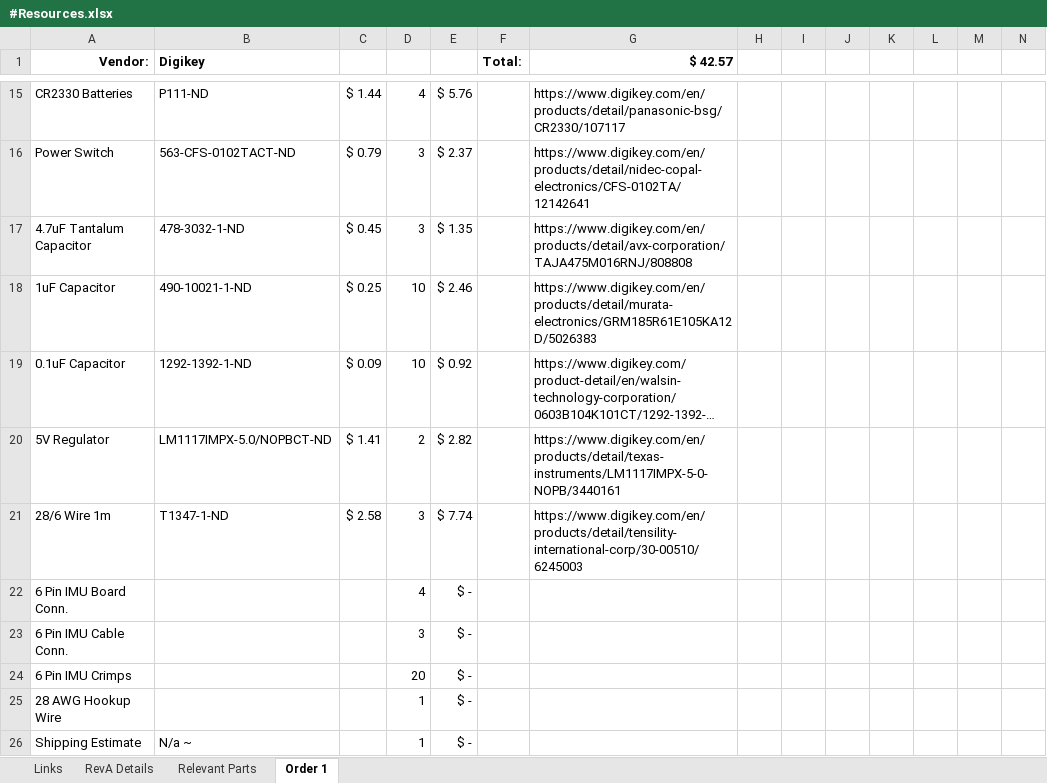
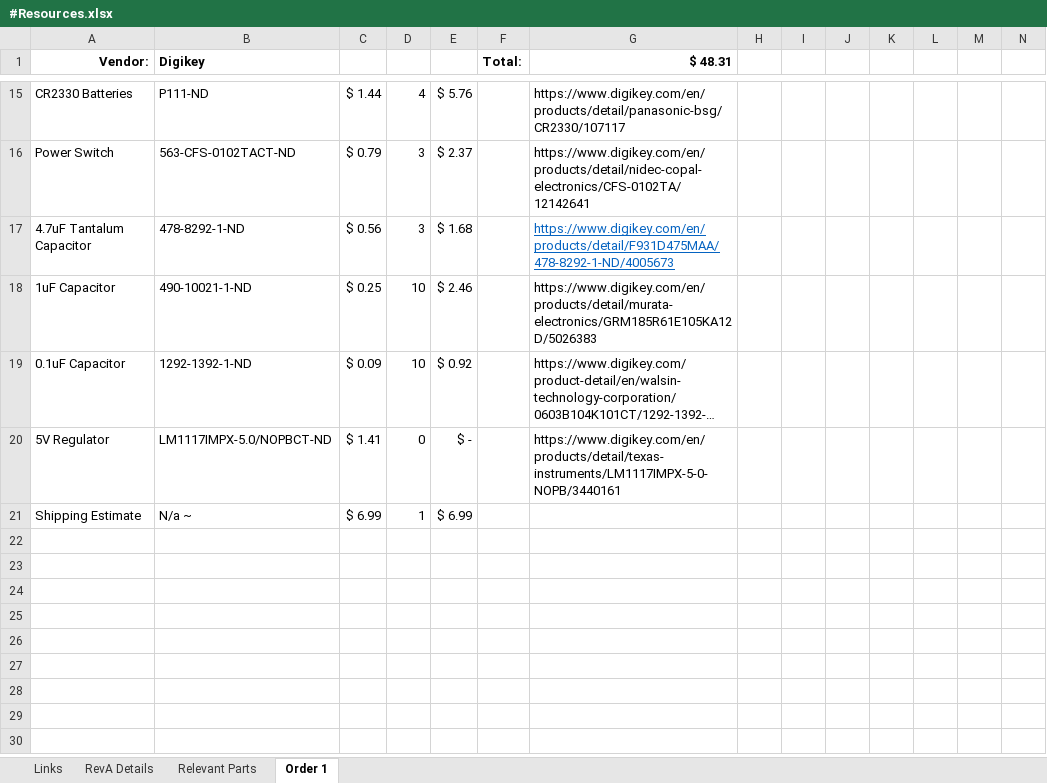
Before and after one commit to AdamSeidman/Basketball-Shot-Trainer, an Excel workbook: Board/#Resources/#Resources.xlsx, sheet Order 1, drawn as a sheet; only a part is shown, gaps mark what is left out; long unchanged cells end in …; values as stored, in another font and other column widths than the file's, no borders; removed rows and columns are numbered as before the commit, all else as after; rows hold the shown columns only; the diff covers the shown part only; the diff names each change by its address in the sheet, - before the commit and + after, or states it on an @@ line.

Commit message:
Updated RevB/Order 1
(Digikey)

```diff
--- a/Board/#Resources/#Resources.xlsx (sheet Order 1)
+++ b/Board/#Resources/#Resources.xlsx (sheet Order 1)
-G1: $ 42.57
+G1: $ 48.31
-B17 (Digikey): 478-3032-1-ND
+B17 (Digikey): 478-8292-1-ND
-C17: $ 0.45
+C17: $ 0.56
-E17: $ 1.35
+E17: $ 1.68
-G17 ($ 48.31): https://www.digikey.com/en/products/detail/avx-corporation/TAJA475M016RNJ/808808
+G17 ($ 48.31): https://www.digikey.com/en/products/detail/F931D475MAA/478-8292-1-ND/4005673
@@ G17 underline: off → on, text colour: black → #0563C1 @@
-D20: 2
+D20: 0
-E20: $ 2.82
+E20: $ -
-row 21: 28/6 Wire 1m | T1347-1-ND | $ 2.58 | 3 | $ 7.74 |  | https://www.digikey.com/en/products/detail/tensility-international-corp/30-00510/6245003
-row 22: 6 Pin IMU Board Conn. |  |  | 4 | $ -
-row 23: 6 Pin IMU Cable Conn. |  |  | 3 | $ -
-row 24: 6 Pin IMU Crimps |  |  | 20 | $ -
-row 25: 28 AWG Hookup Wire |  |  | 1 | $ -
-C21: (empty)
+C21: $ 6.99
-E21: $ -
+E21: $ 6.99
```
Also changed, not shown: 18 edited cells and cell formats elsewhere in this sheet, sheet Relevant Parts, 2 other files.
